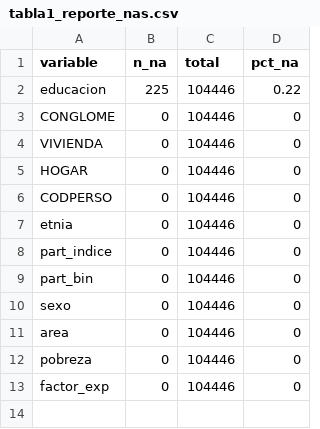
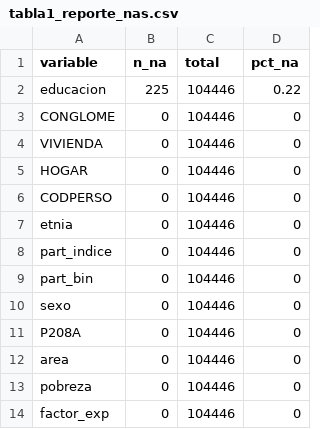
Before and after one commit to maponcedeleon-hub/PoncedeLeon_MariaAlejandra_Prado_Vania, a CSV file: 03_outputs/acondicionar/tabla1_reporte_nas.csv, drawn as a sheet.

Commit message:
ACONDICIONAR: filtro de edad y eliminación de NAs en educación - base final: 76,222 observaciones (73% del total)

```diff
--- a/03_outputs/acondicionar/tabla1_reporte_nas.csv
+++ b/03_outputs/acondicionar/tabla1_reporte_nas.csv
@@ -10,2 +10,3 @@ part_bin,0,104446,0
 sexo,0,104446,0
+P208A,0,104446,0
 area,0,104446,0
```
Also changed, not shown: 2 other files.
